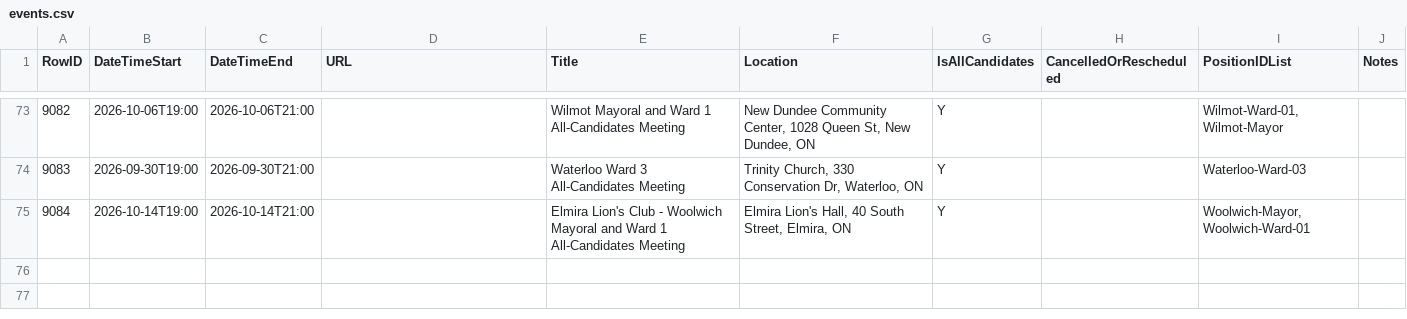
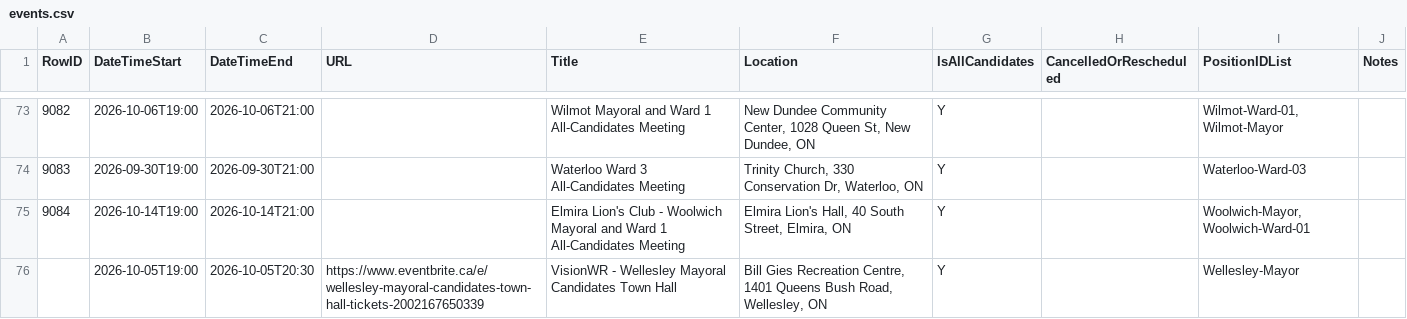
Before and after one commit to CivicTechWR/WRvotes, a CSV file: docs/_data/sync/events.csv, drawn as a sheet; only a part is shown, gaps mark what is left out; the diff names each change by its address in the sheet, - before the commit and + after, or states it on an @@ line.

Commit message:
Auto-commit: updated events.csv from Google Docs

```diff
--- a/docs/_data/sync/events.csv
+++ b/docs/_data/sync/events.csv
+row 76:  | 2026-10-05T19:00 | 2026-10-05T20:30 | https://www.eventbrite.ca/e/wellesley-mayoral-candidates-town-hall-tickets-2002167650339 | VisionWR - Wellesley Mayoral Candidates Town Hall | Bill Gies Recreation Centre, 1401 Queens Bush Road, Wellesley, ON | Y |  | Wellesley-Mayor
```
